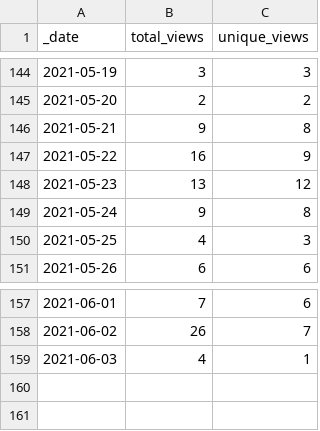
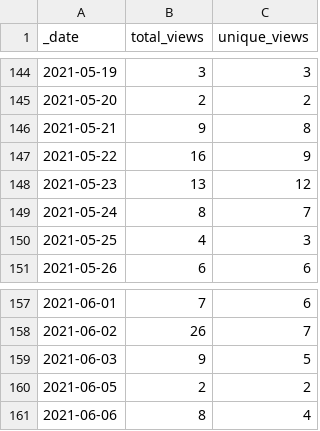
Before and after one commit to 0m4r/MMM-covid19, a CSV file: traffic/views.csv, drawn as a sheet; only a part is shown, gaps mark what is left out.

```diff
--- a/traffic/views.csv
+++ b/traffic/views.csv
@@ -148,3 +148,3 @@ _date,total_views,unique_views
 2021-05-23,13,12
-2021-05-24,9,8
+2021-05-24,8,7
 2021-05-25,4,3
@@ -158,2 +158,4 @@ _date,total_views,unique_views
 2021-06-02,26,7
-2021-06-03,4,1
+2021-06-03,9,5
+2021-06-05,2,2
+2021-06-06,8,4
```
Also changed, not shown: traffic/clones.csv, 1 other file.
